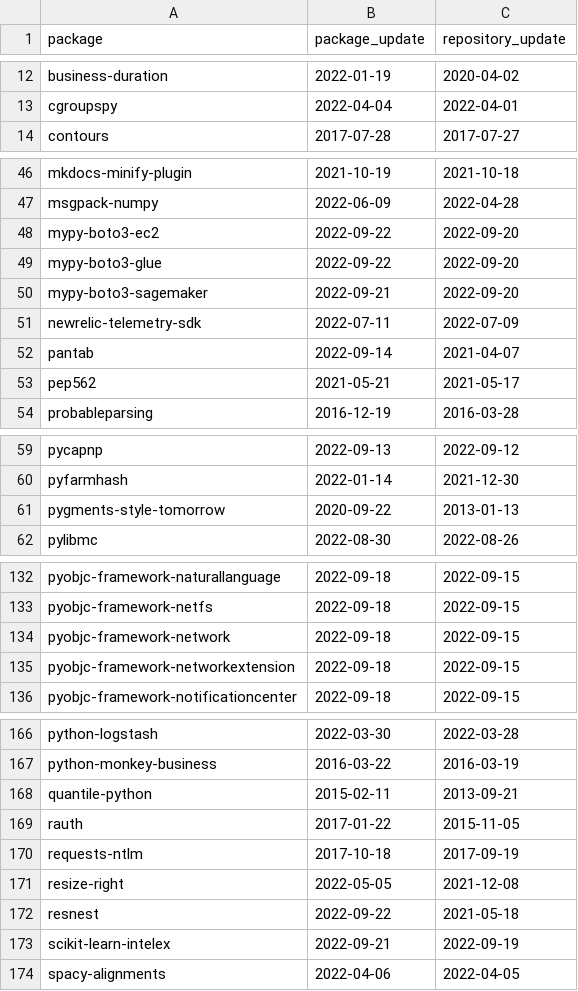
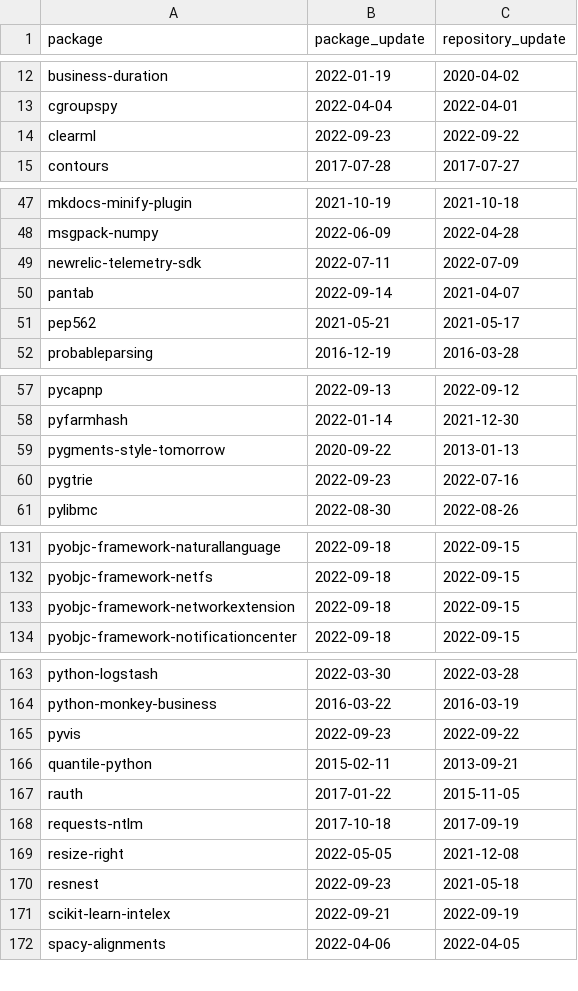
Before and after one commit to trickest/packages, a CSV file: pypi/suspicious_updates.csv, drawn as a sheet; only a part is shown, gaps mark what is left out; the diff covers the shown part only.

```diff
--- a/pypi/suspicious_updates.csv
+++ b/pypi/suspicious_updates.csv
@@ -13,2 +13,3 @@ business-duration,2022-01-19,2020-04-02
 cgroupspy,2022-04-04,2022-04-01
+clearml,2022-09-23,2022-09-22
 contours,2017-07-28,2017-07-27
@@ -47,5 +48,2 @@ mkdocs-minify-plugin,2021-10-19,2021-10-18
 msgpack-numpy,2022-06-09,2022-04-28
-mypy-boto3-ec2,2022-09-22,2022-09-20
-mypy-boto3-glue,2022-09-22,2022-09-20
-mypy-boto3-sagemaker,2022-09-21,2022-09-20
 newrelic-telemetry-sdk,2022-07-11,2022-07-09
@@ -61,2 +59,3 @@ pyfarmhash,2022-01-14,2021-12-30
 pygments-style-tomorrow,2020-09-22,2013-01-13
+pygtrie,2022-09-23,2022-07-16
 pylibmc,2022-08-30,2022-08-26
@@ -133,3 +132,2 @@ pyobjc-framework-naturallanguage,2022-09-18,2022-09-15
 pyobjc-framework-netfs,2022-09-18,2022-09-15
-pyobjc-framework-network,2022-09-18,2022-09-15
 pyobjc-framework-networkextension,2022-09-18,2022-09-15
@@ -167,2 +164,3 @@ python-logstash,2022-03-30,2022-03-28
 python-monkey-business,2016-03-22,2016-03-19
+pyvis,2022-09-23,2022-09-22
 quantile-python,2015-02-11,2013-09-21
@@ -171,3 +169,3 @@ requests-ntlm,2017-10-18,2017-09-19
 resize-right,2022-05-05,2021-12-08
-resnest,2022-09-22,2021-05-18
+resnest,2022-09-23,2021-05-18
 scikit-learn-intelex,2022-09-21,2022-09-19
```
Also changed, not shown: 1 removed row and 2 edited cells elsewhere in this file, pypi/mismatching_package_repository.csv, pypi/repeating_repositories.csv, 2 other files.
